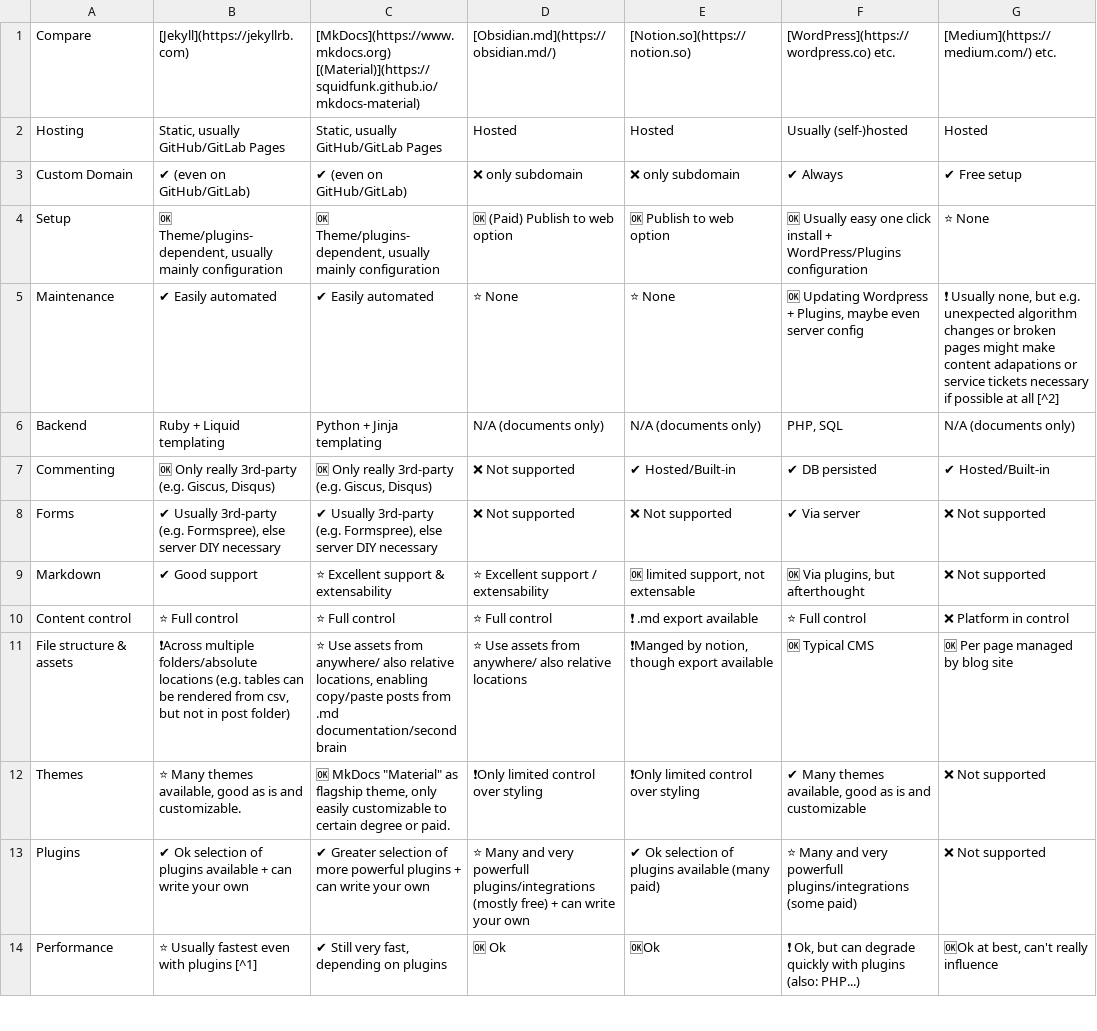
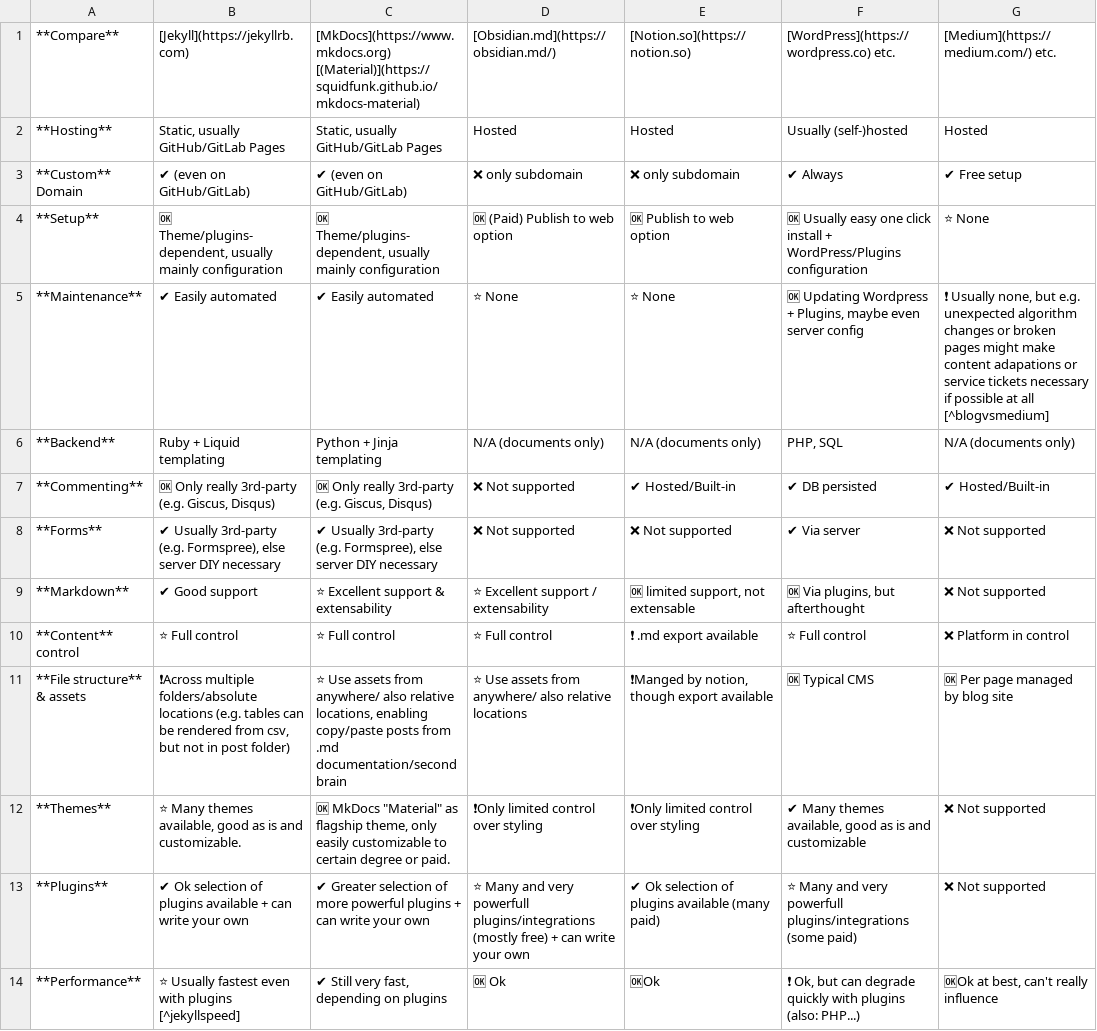
Before and after one commit to phil-m-kopp/phil-m-kopp.github.io, a CSV file: docs/articles/posts/tech/how-To-website-blog-personal-brand/frameworks.csv, drawn as a sheet; only a part is shown; the diff covers the shown part only; the diff names each change by its address in the sheet, - before the commit and + after, or states it on an @@ line.

Commit message:
personal brand article

```diff
--- a/docs/articles/posts/tech/how-To-website-blog-personal-brand/frameworks.csv
+++ b/docs/articles/posts/tech/how-To-website-blog-personal-brand/frameworks.csv
-A1: Compare
+A1: **Compare**
-A2: Hosting
+A2: **Hosting**
-A3: Custom Domain
+A3: **Custom** Domain
-A4: Setup
+A4: **Setup**
-A5: Maintenance
+A5: **Maintenance**
-G5: …at all [^2]
+G5: …at all [^blogvsmedium]
-A6: Backend
+A6: **Backend**
-A7: Commenting
+A7: **Commenting**
-A8: Forms
+A8: **Forms**
-A9: Markdown
+A9: **Markdown**
-A10: Content control
+A10: **Content** control
-A11: File structure & assets
+A11: **File structure** & assets
-A12: Themes
+A12: **Themes**
-A13: Plugins
+A13: **Plugins**
-A14: Performance
+A14: **Performance**
-B14: ⭐ Usually fastest even with plugins [^1]
+B14: ⭐ Usually fastest even with plugins [^jekyllspeed]
```
Also changed, not shown: 13 edited cells elsewhere in this file, 22 other files.
